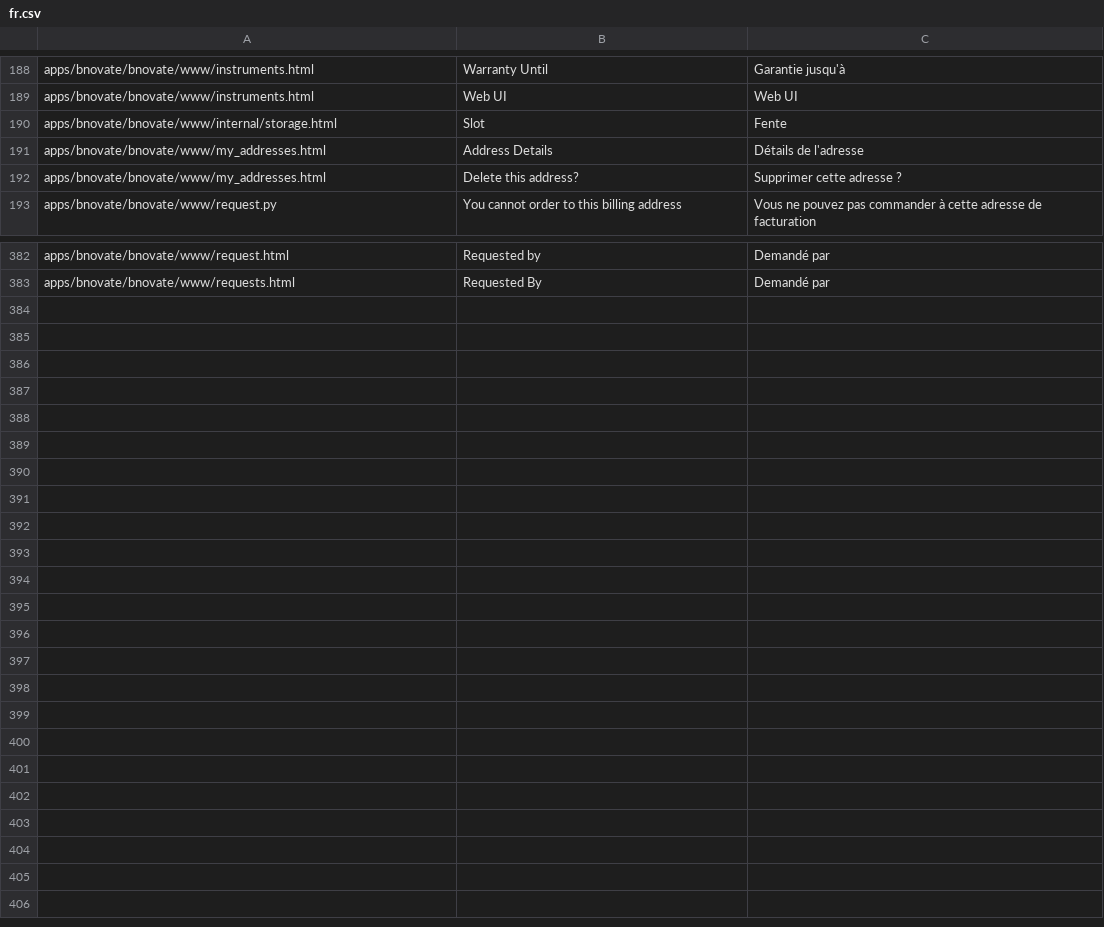
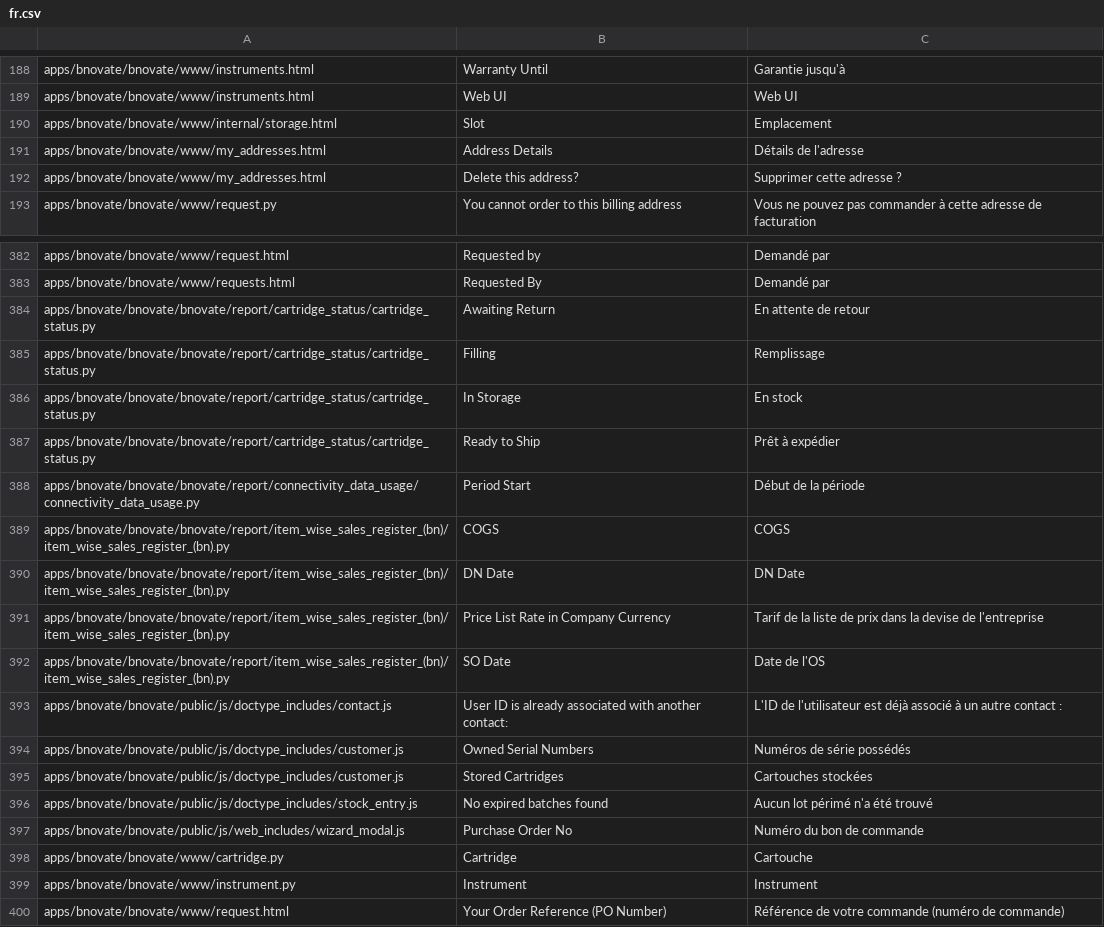
Before and after one commit to libracore/bnovate, a CSV file: bnovate/translations/fr.csv, drawn as a sheet; only a part is shown, gaps mark what is left out.

Commit message:
Translations: updated

```diff
--- a/bnovate/translations/fr.csv
+++ b/bnovate/translations/fr.csv
@@ -189,3 +189,3 @@ apps/bnovate/bnovate/www/instruments.html,Warranty Until,Garantie jusqu'à
 apps/bnovate/bnovate/www/instruments.html,Web UI,Web UI
-apps/bnovate/bnovate/www/internal/storage.html,Slot,Fente
+apps/bnovate/bnovate/www/internal/storage.html,Slot,Emplacement
 apps/bnovate/bnovate/www/my_addresses.html,Address Details,Détails de l'adresse
@@ -383 +383,18 @@ apps/bnovate/bnovate/www/request.html,Requested by,Demandé par
 apps/bnovate/bnovate/www/requests.html,Requested By,Demandé par
+apps/bnovate/bnovate/bnovate/report/cartridge_status/cartridge_status.py,Awaiting Return,En attente de retour
+apps/bnovate/bnovate/bnovate/report/cartridge_status/cartridge_status.py,Filling,Remplissage
+apps/bnovate/bnovate/bnovate/report/cartridge_status/cartridge_status.py,In Storage,En stock
+apps/bnovate/bnovate/bnovate/report/cartridge_status/cartridge_status.py,Ready to Ship,Prêt à expédier
+apps/bnovate/bnovate/bnovate/report/connectivity_data_usage/connectivity_data_usage.py,Period Start,Début de la période
+apps/bnovate/bnovate/bnovate/report/item_wise_sales_register_(bn)/item_wise_sales_register_(bn).py,COGS,COGS
+apps/bnovate/bnovate/bnovate/report/item_wise_sales_register_(bn)/item_wise_sales_register_(bn).py,DN Date,DN Date
+apps/bnovate/bnovate/bnovate/report/item_wise_sales_register_(bn)/item_wise_sales_register_(bn).py,Price List Rate in Company Currency,Tarif de la liste de prix dans la devise de l'entreprise
+apps/bnovate/bnovate/bnovate/report/item_wise_sales_register_(bn)/item_wise_sales_register_(bn).py,SO Date,Date de l'OS
+apps/bnovate/bnovate/public/js/doctype_includes/contact.js,User ID is already associated with another contact:,L'ID de l'utilisateur est déjà associé à un autre contact :
+apps/bnovate/bnovate/public/js/doctype_includes/customer.js,Owned Serial Numbers,Numéros de série possédés
+apps/bnovate/bnovate/public/js/doctype_includes/customer.js,Stored Cartridges,Cartouches stockées
+apps/bnovate/bnovate/public/js/doctype_includes/stock_entry.js,No expired batches found,Aucun lot périmé n'a été trouvé
+apps/bnovate/bnovate/public/js/web_includes/wizard_modal.js,Purchase Order No,Numéro du bon de commande
+apps/bnovate/bnovate/www/cartridge.py,Cartridge,Cartouche
+apps/bnovate/bnovate/www/instrument.py,Instrument,Instrument
+apps/bnovate/bnovate/www/request.html,Your Order Reference (PO Number),Référence de votre commande (numéro de commande)
```
Also changed, not shown: bnovate/translations/de.csv.
